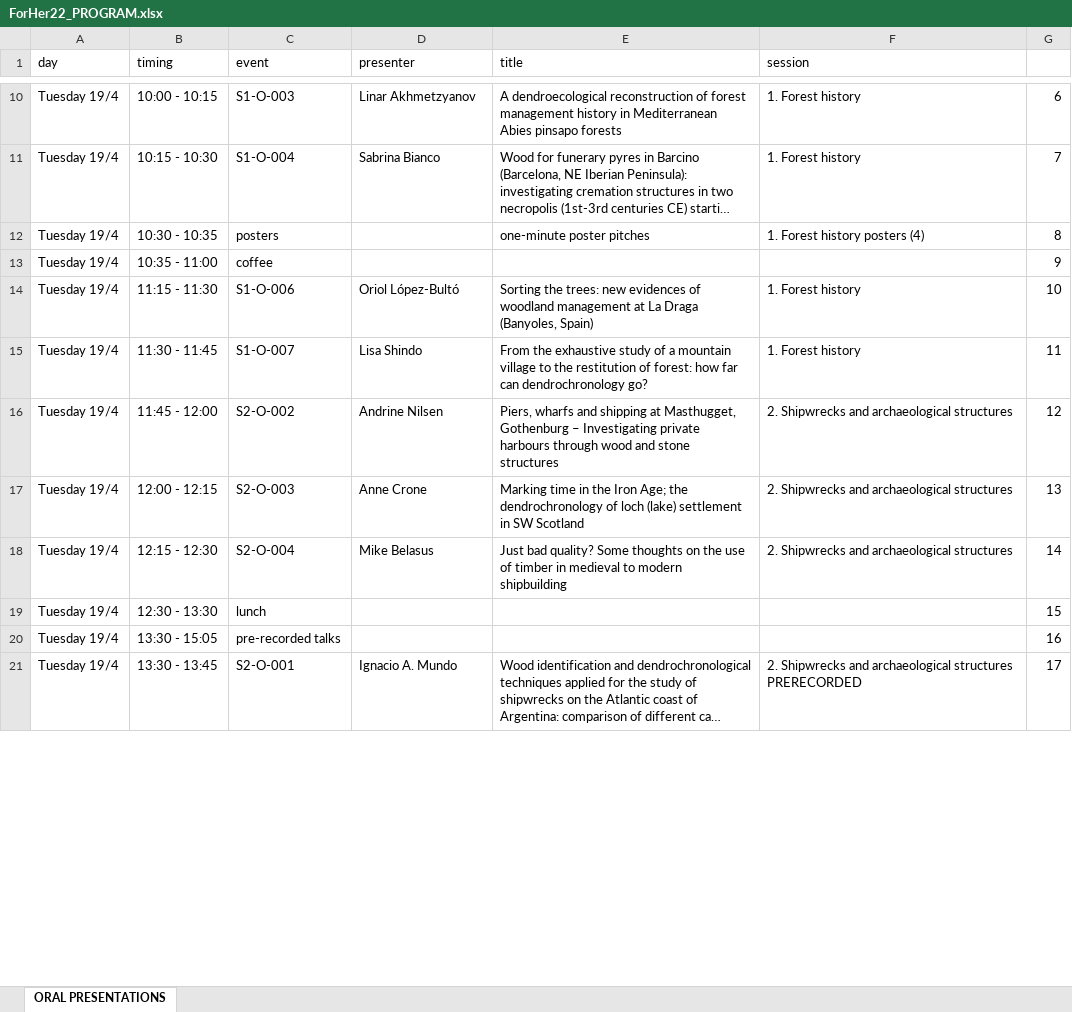
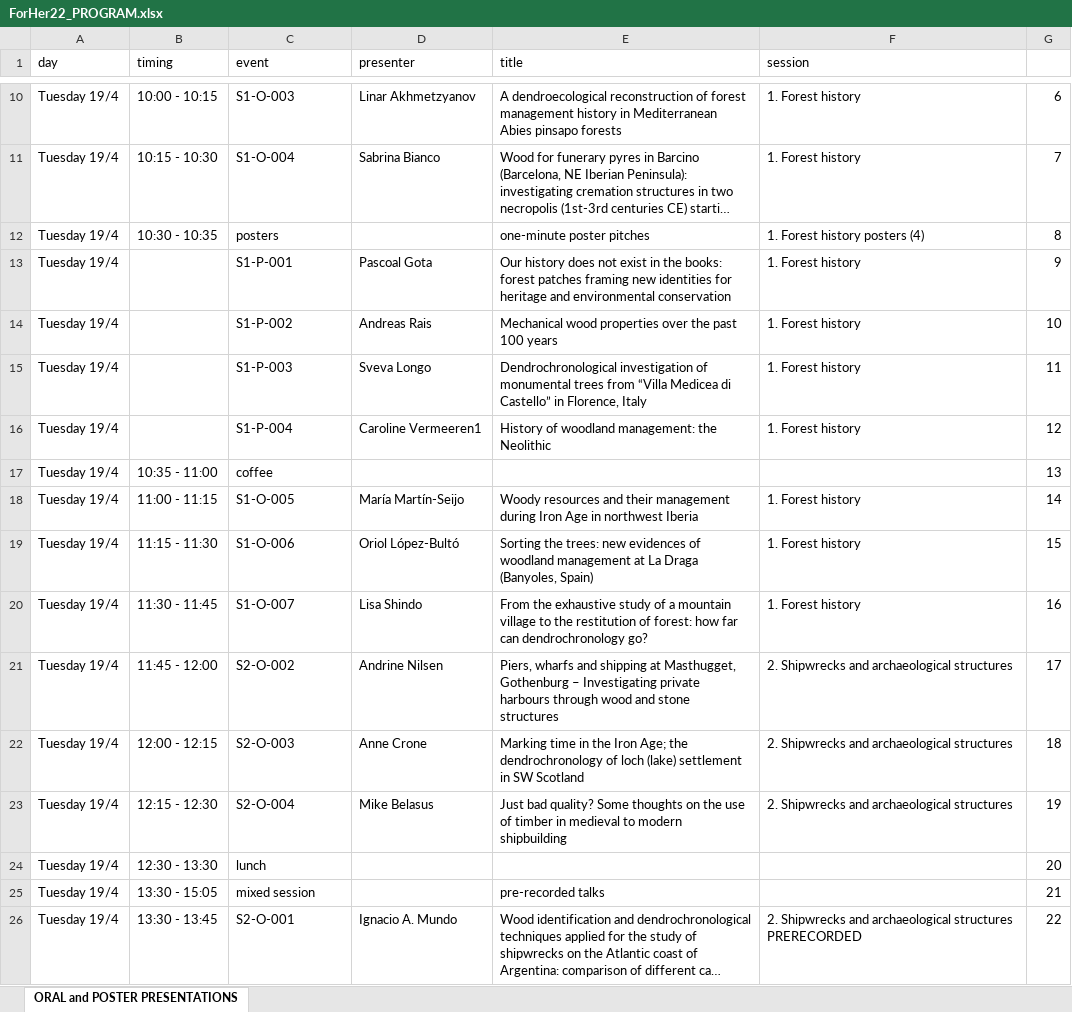
Before and after one commit to hanecakr/forests2heritage, an Excel workbook: ForHer22_PROGRAM.xlsx, sheet ORAL and POSTER PRESENTATIONS, drawn as a sheet; only a part is shown, gaps mark what is left out; long unchanged cells end in …; values as stored, in another font and other column widths than the file's, no cell formats; addresses are those after the commit; the diff covers the shown part only; the diff names each change by its address in the sheet, - before the commit and + after, or states it on an @@ line.

```diff
--- a/ForHer22_PROGRAM.xlsx (sheet ORAL and POSTER PRESENTATIONS)
+++ b/ForHer22_PROGRAM.xlsx (sheet ORAL and POSTER PRESENTATIONS)
-sheet tab: ORAL PRESENTATIONS
+sheet tab: ORAL and POSTER PRESENTATIONS
+row 13: Tuesday 19/4 |  | S1-P-001 | Pascoal Gota | Our history does not exist in the books: forest patches framing new identities for heritage and environmental conservation | 1. Forest history | 9
+row 14: Tuesday 19/4 |  | S1-P-002 | Andreas Rais | Mechanical wood properties over the past 100 years | 1. Forest history | 10
+row 15: Tuesday 19/4 |  | S1-P-003 | Sveva Longo | Dendrochronological investigation of monumental trees from “Villa Medicea di Castello” in Florence, Italy | 1. Forest history | 11
+row 16: Tuesday 19/4 |  | S1-P-004 | Caroline Vermeeren1 | History of woodland management: the Neolithic | 1. Forest history | 12
-G17: 9
+G17: 13
+row 18: Tuesday 19/4 | 11:00 - 11:15 | S1-O-005 | María Martín-Seijo | Woody resources and their management during Iron Age in northwest Iberia | 1. Forest history | 14
-G19: 10
+G19: 15
-G20: 11
+G20: 16
-G21: 12
+G21: 17
-G22: 13
+G22: 18
-G23: 14
+G23: 19
-G24: 15
+G24: 20
-C25 (event): pre-recorded talks
+C25 (event): mixed session
-E25 (title): (empty)
+E25 (title): pre-recorded talks
-G25: 16
+G25: 21
-G26: 17
+G26: 22
```
Also changed, not shown: 21 added rows and 69 edited cells elsewhere in this sheet, cell formats, 7 other files.
